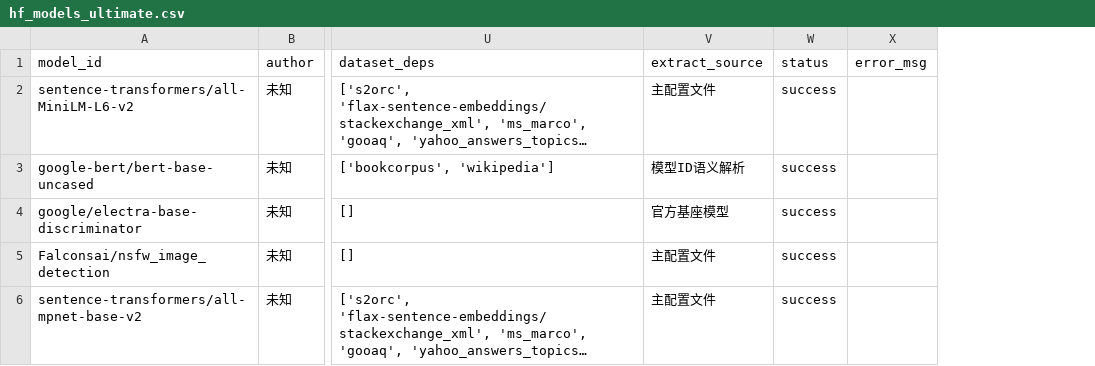
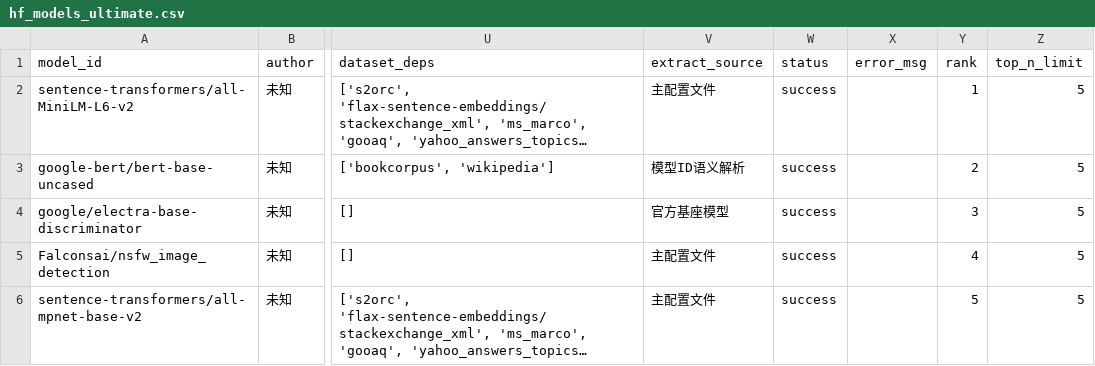
Before and after one commit to dontcallmelimohan/LLM-Genealogy, a CSV file: data/hf_models_ultimate.csv, drawn as a sheet; only a part is shown, gaps mark what is left out; long unchanged cells end in …; the diff names each change by its address in the sheet, - before the commit and + after, or states it on an @@ line.

Commit message:
Auto update model data 2026-03-30

```diff
--- a/data/hf_models_ultimate.csv
+++ b/data/hf_models_ultimate.csv
+column Y (rank), rows 2-6: 1 | 2 | 3 | 4 | 5
+column Z (top_n_limit), rows 2-6: all 5
```
Also changed, not shown: data/hf_models_valid.csv, 2 other files.
